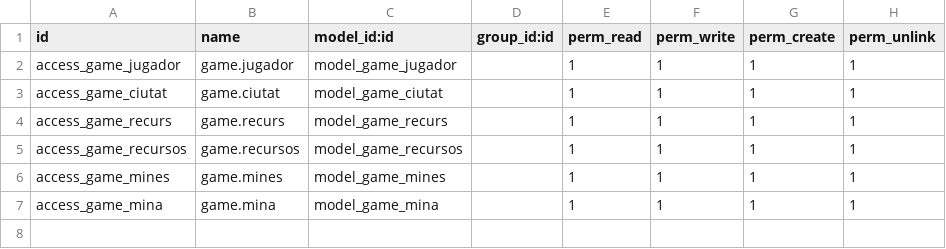
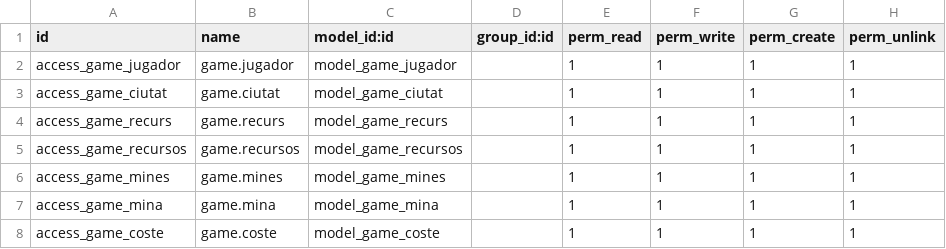
Before and after one commit to josep98cli/repo2DAM, a CSV file: SGE/game/security/ir.model.access.csv, drawn as a sheet; the diff names each change by its address in the sheet, - before the commit and + after, or states it on an @@ line.

```diff
--- a/SGE/game/security/ir.model.access.csv
+++ b/SGE/game/security/ir.model.access.csv
+row 8: access_game_coste | game.coste | model_game_coste |  | 1 | 1 | 1 | 1
```
Also changed, not shown: 7 other files.
